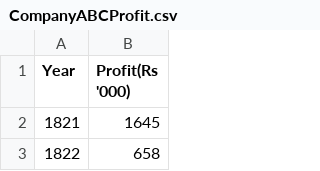
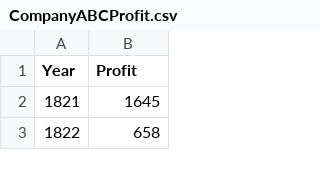
Before and after one commit to MaxHam/AML, a CSV file: data/company_profits/CompanyABCProfit.csv, drawn as a sheet; only a part is shown.

```diff
--- a/data/company_profits/CompanyABCProfit.csv
+++ b/data/company_profits/CompanyABCProfit.csv
@@ -1,2 +1,2 @@
-Year,Profit(Rs '000)
+Year,Profit
 1821,1645
```
Also changed, not shown: 3 other files.
